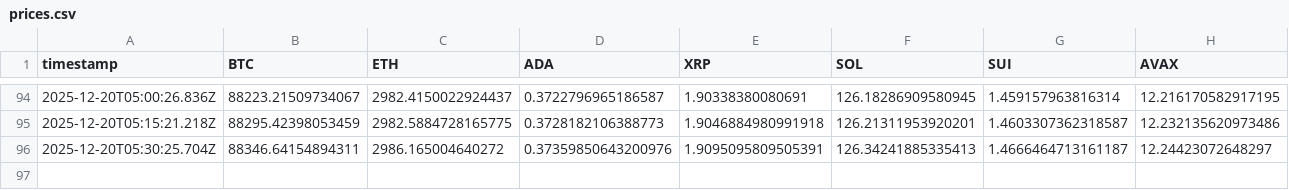
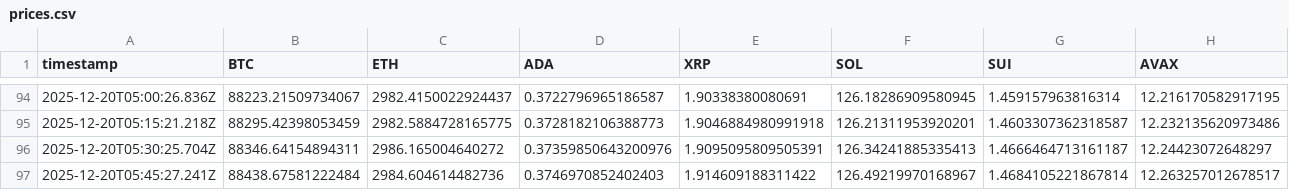
Before and after one commit to kuanluwang-alt/price-project, a CSV file: regular/prices.csv, drawn as a sheet; only a part is shown, gaps mark what is left out; rows hold the shown columns only; the diff names each change by its address in the sheet, - before the commit and + after, or states it on an @@ line.

```diff
--- a/regular/prices.csv
+++ b/regular/prices.csv
+row 97: 2025-12-20T05:45:27.241Z | 88438.67581222484 | 2984.604614482736 | 0.3746970852402403 | 1.914609188311422 | 126.49219970168967 | 1.4684105221867814 | 12.263257012678517
```
